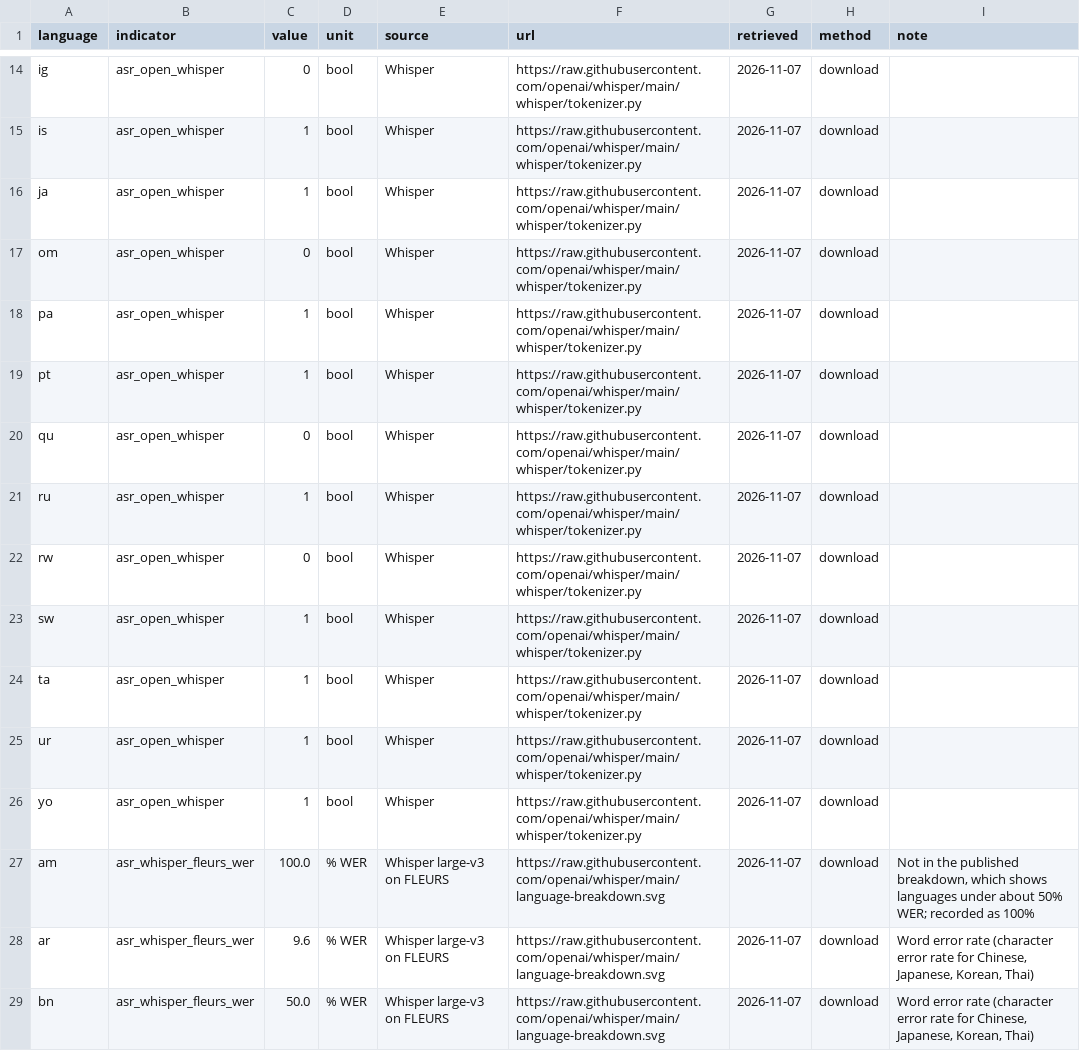
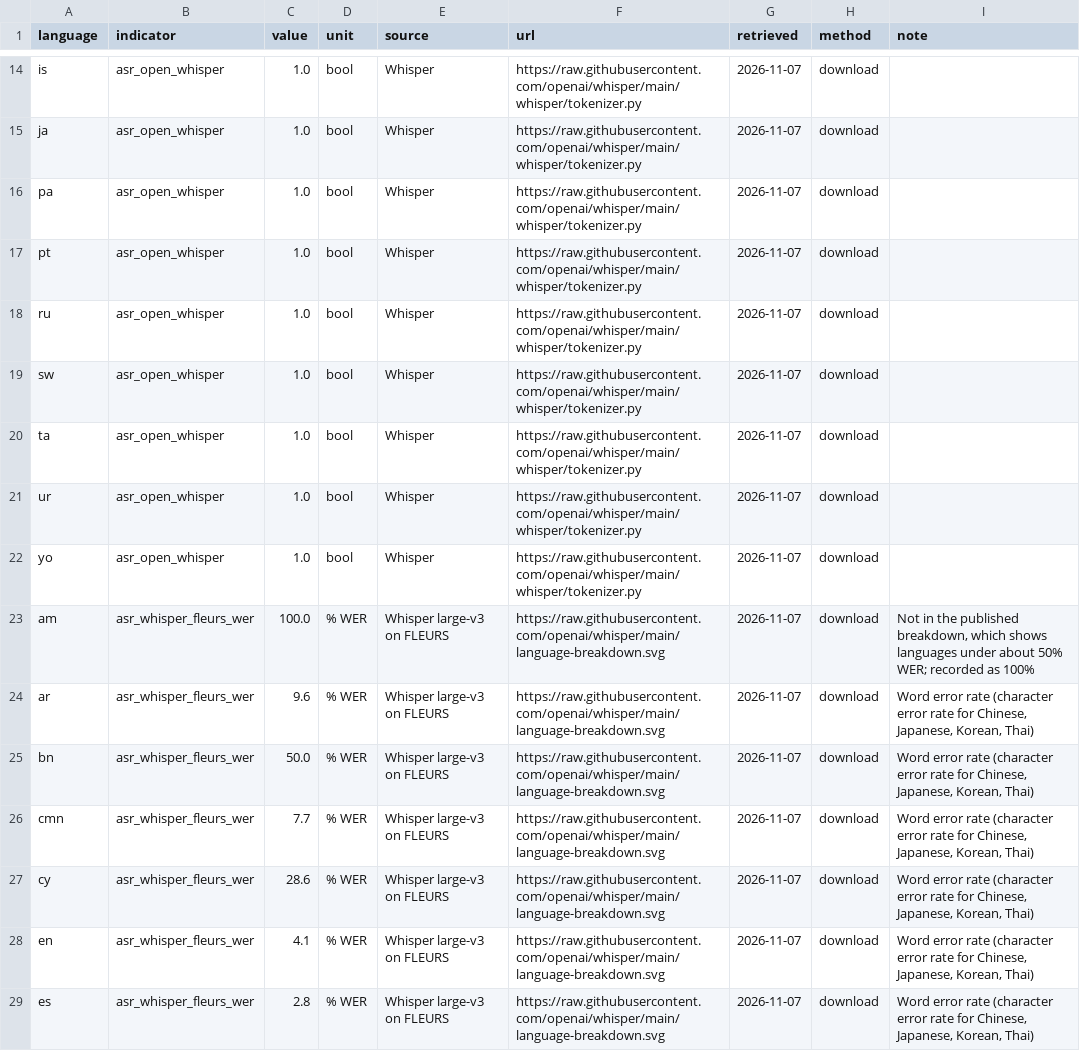
Before and after one commit to sandyfritchie/ltdi, a CSV file: data/records/whisper.csv, drawn as a sheet; only a part is shown, gaps mark what is left out; the shorter side is filled out with more unchanged rows; removed rows and columns are numbered as before the commit, all else as after; the diff covers the shown part only; the diff names each change by its address in the sheet, - before the commit and + after, or states it on an @@ line.

```diff
--- a/data/records/whisper.csv
+++ b/data/records/whisper.csv
-row 14: ig | asr_open_whisper | 0 | bool | Whisper | https://raw.githubusercontent.com/openai/whisper/main/whisper/tokenizer.py | 2026-11-07 | download
-C14:C15 (value): 1
+C14:C15 (value): 1.0
-row 17: om | asr_open_whisper | 0 | bool | Whisper | https://raw.githubusercontent.com/openai/whisper/main/whisper/tokenizer.py | 2026-11-07 | download
-C16:C17 (value): 1
+C16:C17 (value): 1.0
-row 20: qu | asr_open_whisper | 0 | bool | Whisper | https://raw.githubusercontent.com/openai/whisper/main/whisper/tokenizer.py | 2026-11-07 | download
-C18 (value): 1
+C18 (value): 1.0
-row 22: rw | asr_open_whisper | 0 | bool | Whisper | https://raw.githubusercontent.com/openai/whisper/main/whisper/tokenizer.py | 2026-11-07 | download
-C19:C22 (value): 1
+C19:C22 (value): 1.0
```
Also changed, not shown: 1 added row, 1 removed row and 11 edited cells elsewhere in this file, data/records/belebele.csv, data/records/deepl.csv, 51 other files.
